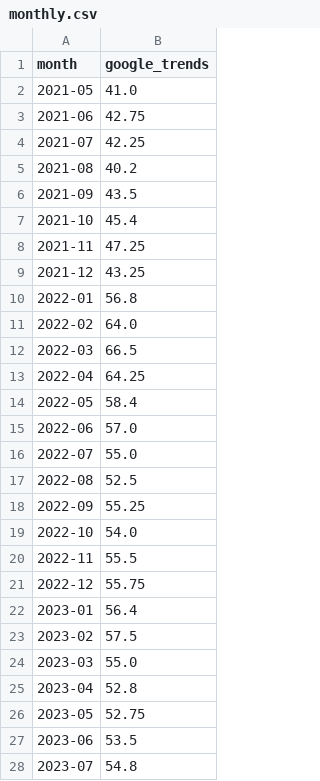
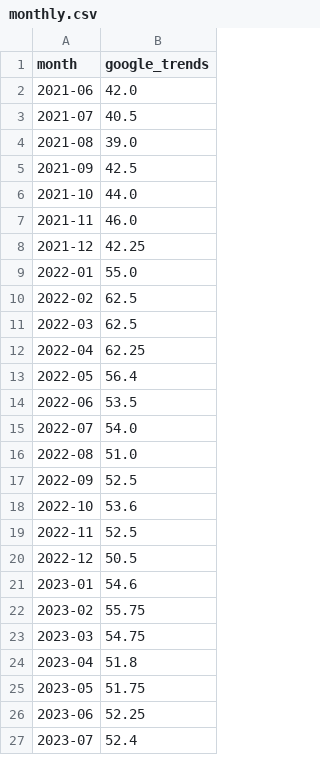
Before and after one commit to robertsilen/mariadb-adoption-index, a CSV file: data/google_trends/monthly.csv, drawn as a sheet; only a part is shown; the diff covers the shown part only.

```diff
--- a/data/google_trends/monthly.csv
+++ b/data/google_trends/monthly.csv
@@ -1,28 +1,27 @@
 month,google_trends
-2021-05,41.0
-2021-06,42.75
-2021-07,42.25
-2021-08,40.2
-2021-09,43.5
-2021-10,45.4
-2021-11,47.25
-2021-12,43.25
-2022-01,56.8
-2022-02,64.0
-2022-03,66.5
-2022-04,64.25
-2022-05,58.4
-2022-06,57.0
-2022-07,55.0
-2022-08,52.5
-2022-09,55.25
-2022-10,54.0
-2022-11,55.5
-2022-12,55.75
-2023-01,56.4
-2023-02,57.5
-2023-03,55.0
-2023-04,52.8
-2023-05,52.75
-2023-06,53.5
-2023-07,54.8
+2021-06,42.0
+2021-07,40.5
+2021-08,39.0
+2021-09,42.5
+2021-10,44.0
+2021-11,46.0
+2021-12,42.25
+2022-01,55.0
+2022-02,62.5
+2022-03,62.5
+2022-04,62.25
+2022-05,56.4
+2022-06,53.5
+2022-07,54.0
+2022-08,51.0
+2022-09,52.5
+2022-10,53.6
+2022-11,52.5
+2022-12,50.5
+2023-01,54.6
+2023-02,55.75
+2023-03,54.75
+2023-04,51.8
+2023-05,51.75
+2023-06,52.25
+2023-07,52.4
```
Also changed, not shown: 1 added row and 33 edited cells elsewhere in this file, data/fosstodon_followers_foundation/monthly.csv, data/instagram_followers_foundation/monthly.csv, 6 other files.
